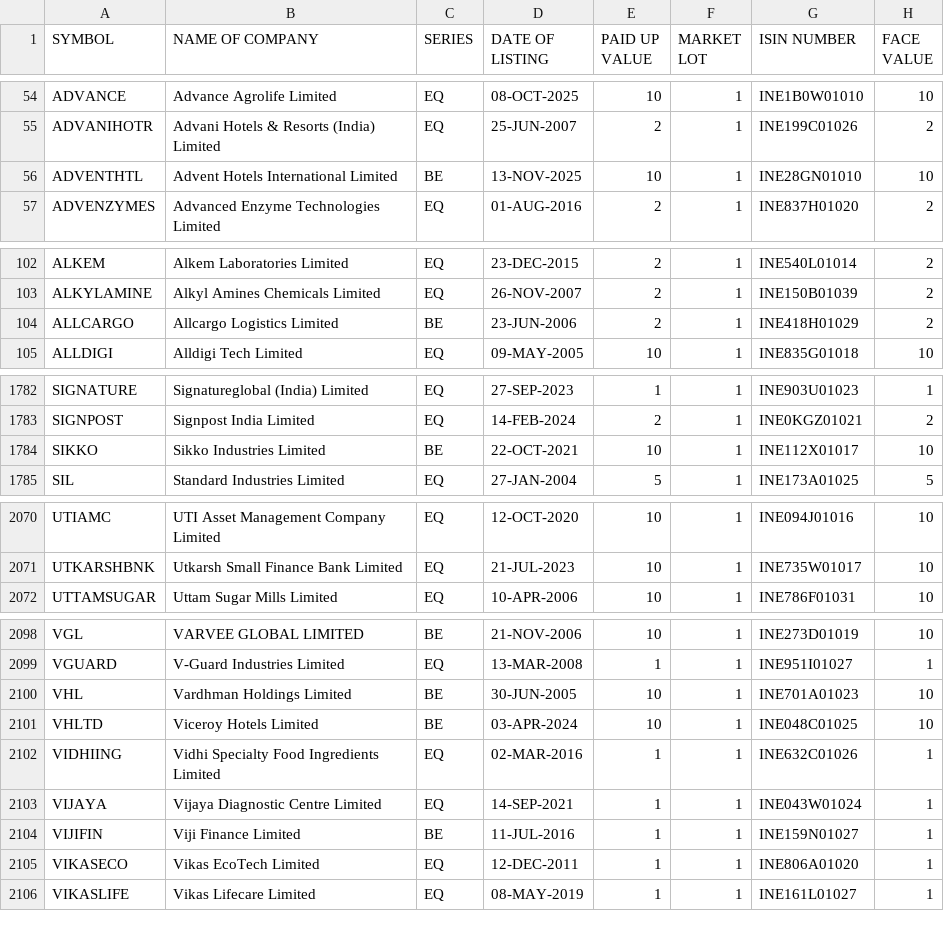
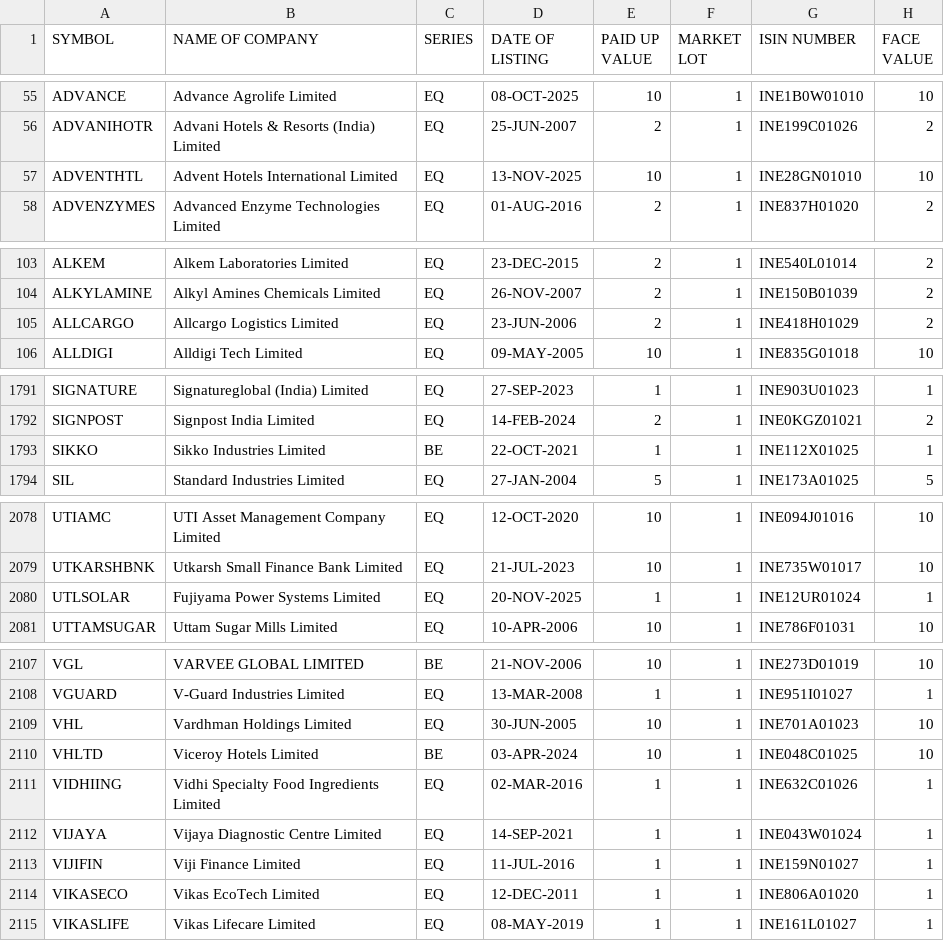
Before and after one commit to riyazpanarwala/riyaz-stocks-chart, a CSV file: public/nse_equity.csv, drawn as a sheet; only a part is shown, gaps mark what is left out; the diff covers the shown part only.

```diff
--- a/public/nse_equity.csv
+++ b/public/nse_equity.csv
@@ -55,3 +56,3 @@ ADVANCE,Advance Agrolife Limited,EQ,08-OCT-2025,10,1,INE1B0W01010,10
 ADVANIHOTR,Advani Hotels & Resorts (India) Limited,EQ,25-JUN-2007,2,1,INE199C01026,2
-ADVENTHTL,Advent Hotels International Limited,BE,13-NOV-2025,10,1,INE28GN01010,10
+ADVENTHTL,Advent Hotels International Limited,EQ,13-NOV-2025,10,1,INE28GN01010,10
 ADVENZYMES,Advanced Enzyme Technologies Limited,EQ,01-AUG-2016,2,1,INE837H01020,2
@@ -103,3 +104,3 @@ ALKEM,Alkem Laboratories Limited,EQ,23-DEC-2015,2,1,INE540L01014,2
 ALKYLAMINE,Alkyl Amines Chemicals Limited,EQ,26-NOV-2007,2,1,INE150B01039,2
-ALLCARGO,Allcargo Logistics Limited,BE,23-JUN-2006,2,1,INE418H01029,2
+ALLCARGO,Allcargo Logistics Limited,EQ,23-JUN-2006,2,1,INE418H01029,2
 ALLDIGI,Alldigi Tech Limited,EQ,09-MAY-2005,10,1,INE835G01018,10
@@ -1783,3 +1792,3 @@ SIGNATURE,Signatureglobal (India) Limited,EQ,27-SEP-2023,1,1,INE903U01023,1
 SIGNPOST,Signpost India Limited,EQ,14-FEB-2024,2,1,INE0KGZ01021,2
-SIKKO,Sikko Industries Limited,BE,22-OCT-2021,10,1,INE112X01017,10
+SIKKO,Sikko Industries Limited,BE,22-OCT-2021,1,1,INE112X01025,1
 SIL,Standard Industries Limited,EQ,27-JAN-2004,5,1,INE173A01025,5
@@ -2071,2 +2079,3 @@ UTIAMC,UTI Asset Management Company Limited,EQ,12-OCT-2020,10,1,INE094J01016,10
 UTKARSHBNK,Utkarsh Small Finance Bank Limited,EQ,21-JUL-2023,10,1,INE735W01017,10
+UTLSOLAR,Fujiyama Power Systems Limited,EQ,20-NOV-2025,1,1,INE12UR01024,1
 UTTAMSUGAR,Uttam Sugar Mills Limited,EQ,10-APR-2006,10,1,INE786F01031,10
@@ -2099,3 +2108,3 @@ VGL,VARVEE GLOBAL LIMITED,BE,21-NOV-2006,10,1,INE273D01019,10
 VGUARD,V-Guard Industries Limited,EQ,13-MAR-2008,1,1,INE951I01027,1
-VHL,Vardhman Holdings Limited,BE,30-JUN-2005,10,1,INE701A01023,10
+VHL,Vardhman Holdings Limited,EQ,30-JUN-2005,10,1,INE701A01023,10
 VHLTD,Viceroy Hotels Limited,BE,03-APR-2024,10,1,INE048C01025,10
@@ -2103,3 +2112,3 @@ VIDHIING,Vidhi Specialty Food Ingredients Limited,EQ,02-MAR-2016,1,1,INE632C0102
 VIJAYA,Vijaya Diagnostic Centre Limited,EQ,14-SEP-2021,1,1,INE043W01024,1
-VIJIFIN,Viji Finance Limited,BE,11-JUL-2016,1,1,INE159N01027,1
+VIJIFIN,Viji Finance Limited,EQ,11-JUL-2016,1,1,INE159N01027,1
 VIKASECO,Vikas EcoTech Limited,EQ,12-DEC-2011,1,1,INE806A01020,1
```
Also changed, not shown: 9 added rows, 1 removed row and 10 edited cells elsewhere in this file, public/bse_equity.csv.
